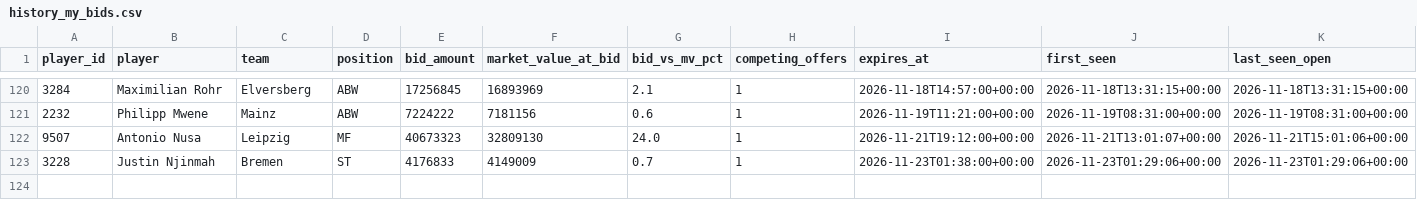
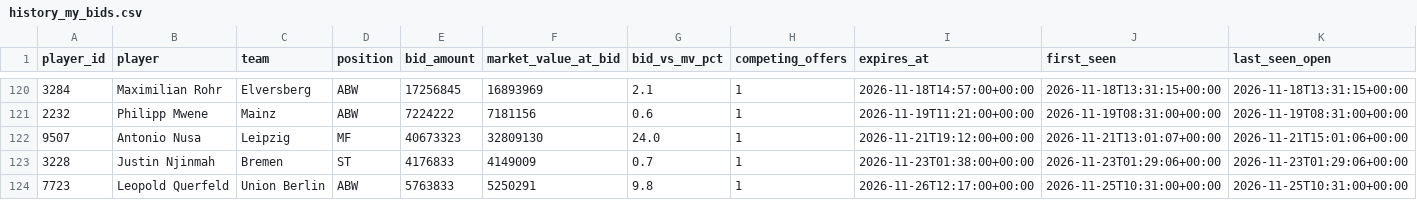
Before and after one commit to Klaudeai/feed-c95b9a6cf8, a CSV file: data/history_my_bids.csv, drawn as a sheet; only a part is shown, gaps mark what is left out; rows hold the shown columns only; the diff names each change by its address in the sheet, - before the commit and + after, or states it on an @@ line.

Commit message:
update 2026-11-25T10:31:01.650108+00:00

```diff
--- a/data/history_my_bids.csv
+++ b/data/history_my_bids.csv
+row 124: 7723 | Leopold Querfeld | Union Berlin | ABW | 5763833 | 5250291 | 9.8 | 1 | 2026-11-26T12:17:00+00:00 | 2026-11-25T10:31:00+00:00 | 2026-11-25T10:31:00+00:00
```
